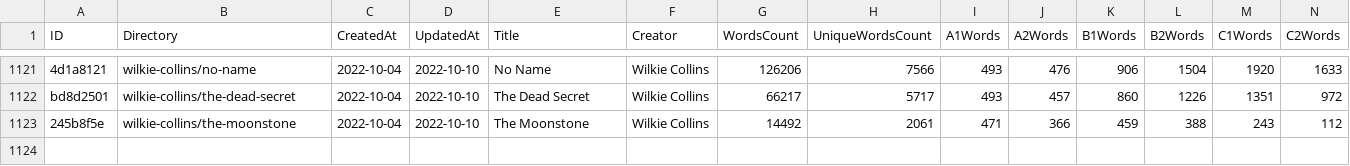
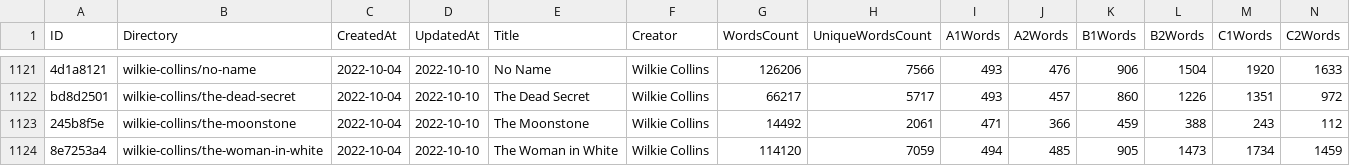
Before and after one commit to zaban-asly/library, a TSV file: index.tsv, drawn as a sheet; only a part is shown, gaps mark what is left out; rows hold the shown columns only; the diff names each change by its address in the sheet, - before the commit and + after, or states it on an @@ line.

Commit message:
The Woman in White

```diff
--- a/index.tsv
+++ b/index.tsv
+row 1124: 8e7253a4 | wilkie-collins/the-woman-in-white | 2022-10-04 | 2022-10-10 | The Woman in White | Wilkie Collins | 114120 | 7059 | 494 | 485 | 905 | 1473 | 1734 | 1459
```
Also changed, not shown: 4 other files.
